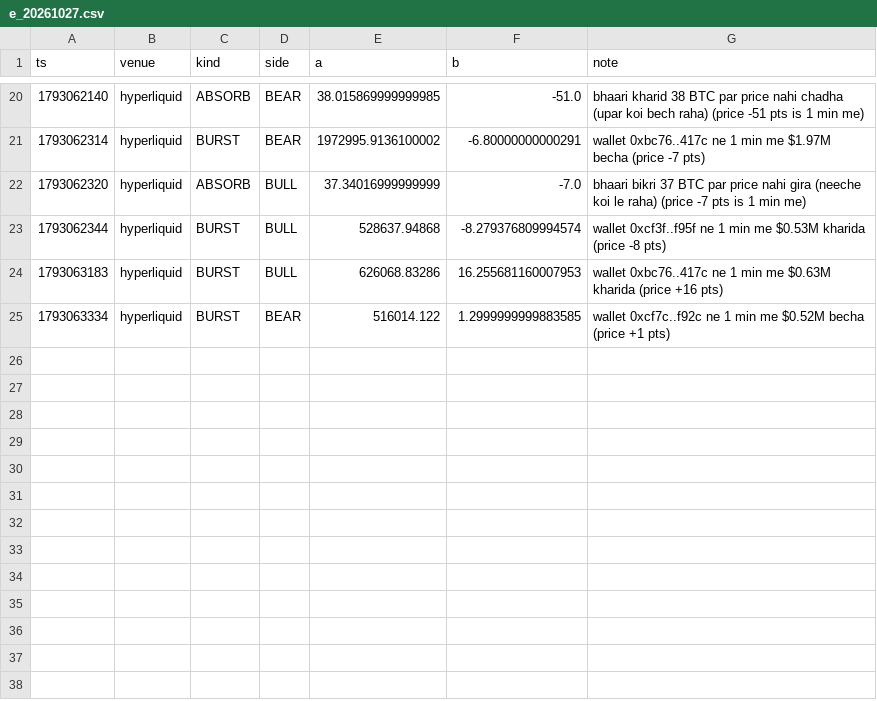
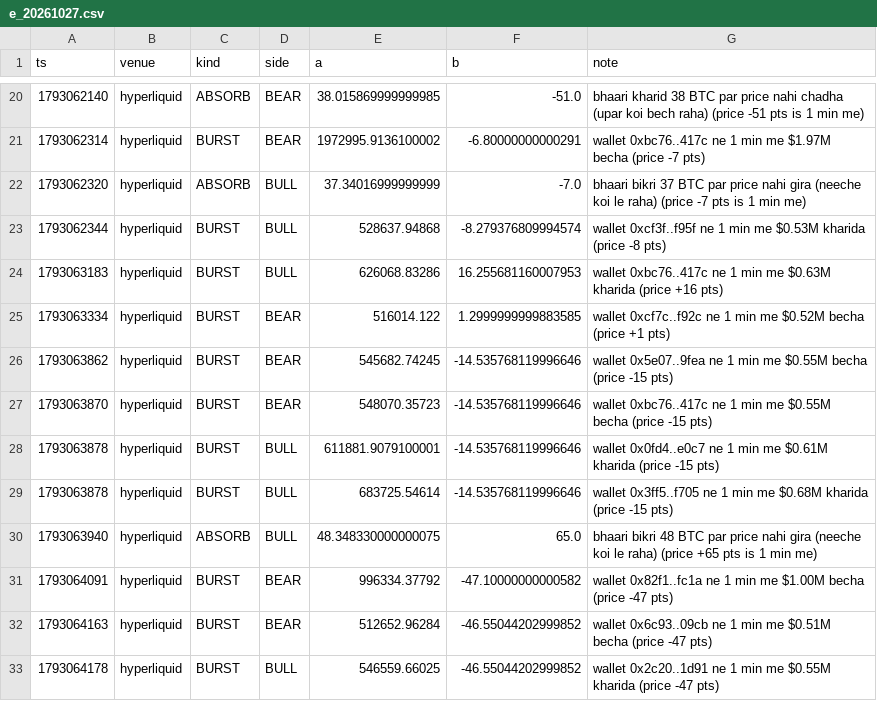
Before and after one commit to Maddysingh06/market-data, a CSV file: data/e_20261027.csv, drawn as a sheet; only a part is shown, gaps mark what is left out.

Commit message:
data 2026-10-27 01:24:24 (+1264 rows)

```diff
--- a/data/e_20261027.csv
+++ b/data/e_20261027.csv
@@ -25 +25,9 @@ ts,venue,kind,side,a,b,note
 1793063334,hyperliquid,BURST,BEAR,516014.122,1.2999999999883585,wallet 0xcf7c..f92c ne 1 min me $0.52M becha (price +1 pts)
+1793063862,hyperliquid,BURST,BEAR,545682.74245,-14.535768119996646,wallet 0x5e07..9fea ne 1 min me $0.55M becha (price -15 pts)
+1793063870,hyperliquid,BURST,BEAR,548070.35723,-14.535768119996646,wallet 0xbc76..417c ne 1 min me $0.55M becha (price -15 pts)
+1793063878,hyperliquid,BURST,BULL,611881.9079100001,-14.535768119996646,wallet 0x0fd4..e0c7 ne 1 min me $0.61M kharida (price -15 pts)
+1793063878,hyperliquid,BURST,BULL,683725.54614,-14.535768119996646,wallet 0x3ff5..f705 ne 1 min me $0.68M kharida (price -15 pts)
+1793063940,hyperliquid,ABSORB,BULL,48.348330000000075,65.0,bhaari bikri 48 BTC par price nahi gira (neeche koi le raha) (price +65 pts is 1 min me)
+1793064091,hyperliquid,BURST,BEAR,996334.37792,-47.10000000000582,wallet 0x82f1..fc1a ne 1 min me $1.00M becha (price -47 pts)
+1793064163,hyperliquid,BURST,BEAR,512652.96284,-46.55044202999852,wallet 0x6c93..09cb ne 1 min me $0.51M becha (price -47 pts)
+1793064178,hyperliquid,BURST,BULL,546559.66025,-46.55044202999852,wallet 0x2c20..1d91 ne 1 min me $0.55M kharida (price -47 pts)
```
Also changed, not shown: data/w_20261027.csv, 3 other files.
